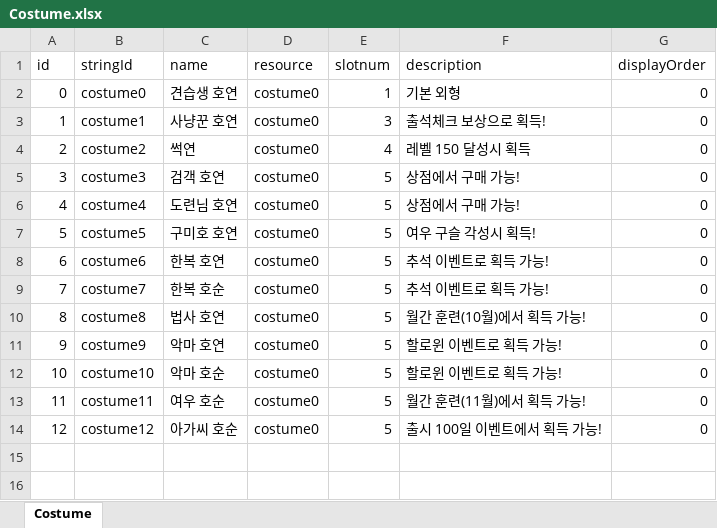
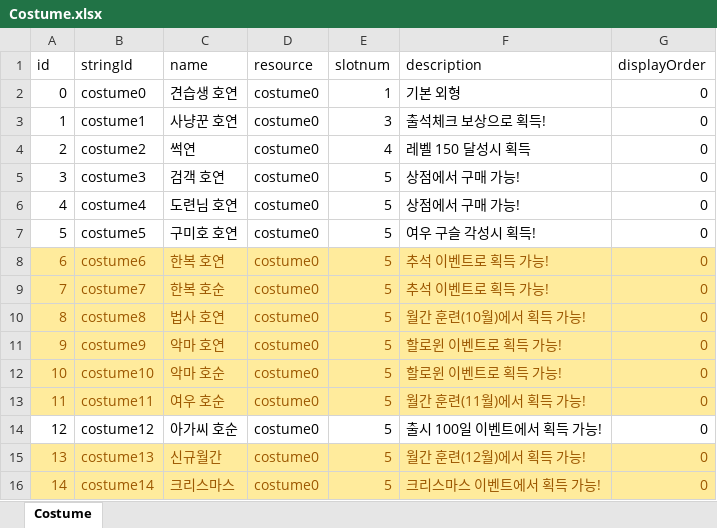
Before and after one commit to luckyzwei/Yosaki, an Excel workbook: Assets/06.Table/Costume.xlsx, sheet Costume, drawn as a sheet; values as stored, in another font and other column widths than the file's, no borders; the diff names each change by its address in the sheet, - before the commit and + after, or states it on an @@ line.

```diff
--- a/Assets/06.Table/Costume.xlsx (sheet Costume)
+++ b/Assets/06.Table/Costume.xlsx (sheet Costume)
@@ A8:G13 fill: none → #FFEB9C, text colour: black → #9C5700 @@
+row 15: 13 | costume13 | 신규월간 | costume0 | 5 | 월간 훈련(12월)에서 획득 가능! | 0
+row 16: 14 | costume14 | 크리스마스 | costume0 | 5 | 크리스마스 이벤트에서 획득 가능! | 0
```
Also changed, not shown: Assets/06.Table/ChuseokEvent.xlsx, Assets/06.Table/InAppPurchase.xlsx, 57 other files.
